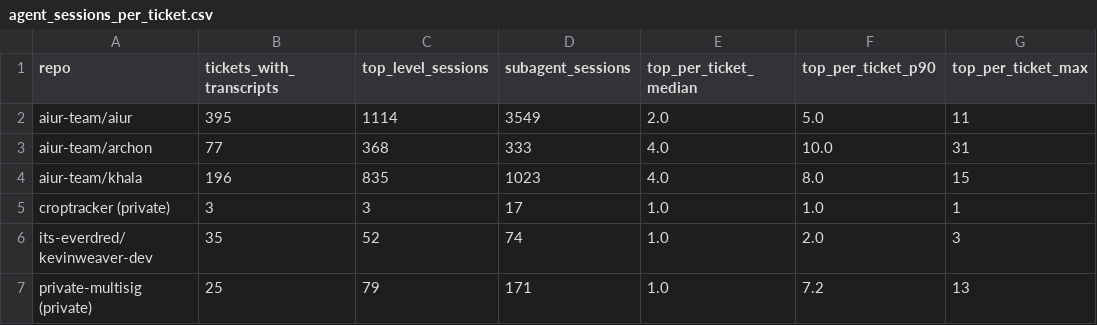
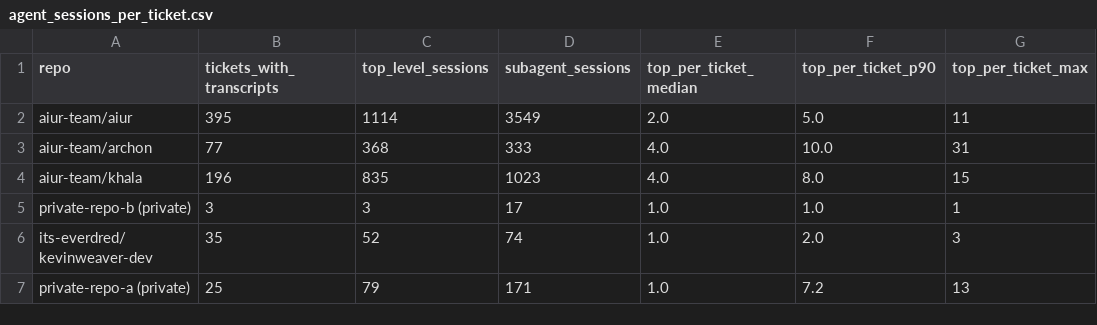
Before and after one commit to aiur-team/aiur, a CSV file: docs/research/refactor-2026-09-26/census/agent_sessions_per_ticket.csv, drawn as a sheet; only a part is shown; the diff names each change by its address in the sheet, - before the commit and + after, or states it on an @@ line.

Commit message:
research: redact private identifiers and record provenance limits

```diff
--- a/docs/research/refactor-2026-09-26/census/agent_sessions_per_ticket.csv
+++ b/docs/research/refactor-2026-09-26/census/agent_sessions_per_ticket.csv
-A5 (repo): croptracker (private)
+A5 (repo): private-repo-b (private)
-A7 (repo): private-multisig (private)
+A7 (repo): private-repo-a (private)
```
Also changed, not shown: docs/research/refactor-2026-09-26/census/headline.csv, 30 other files.
